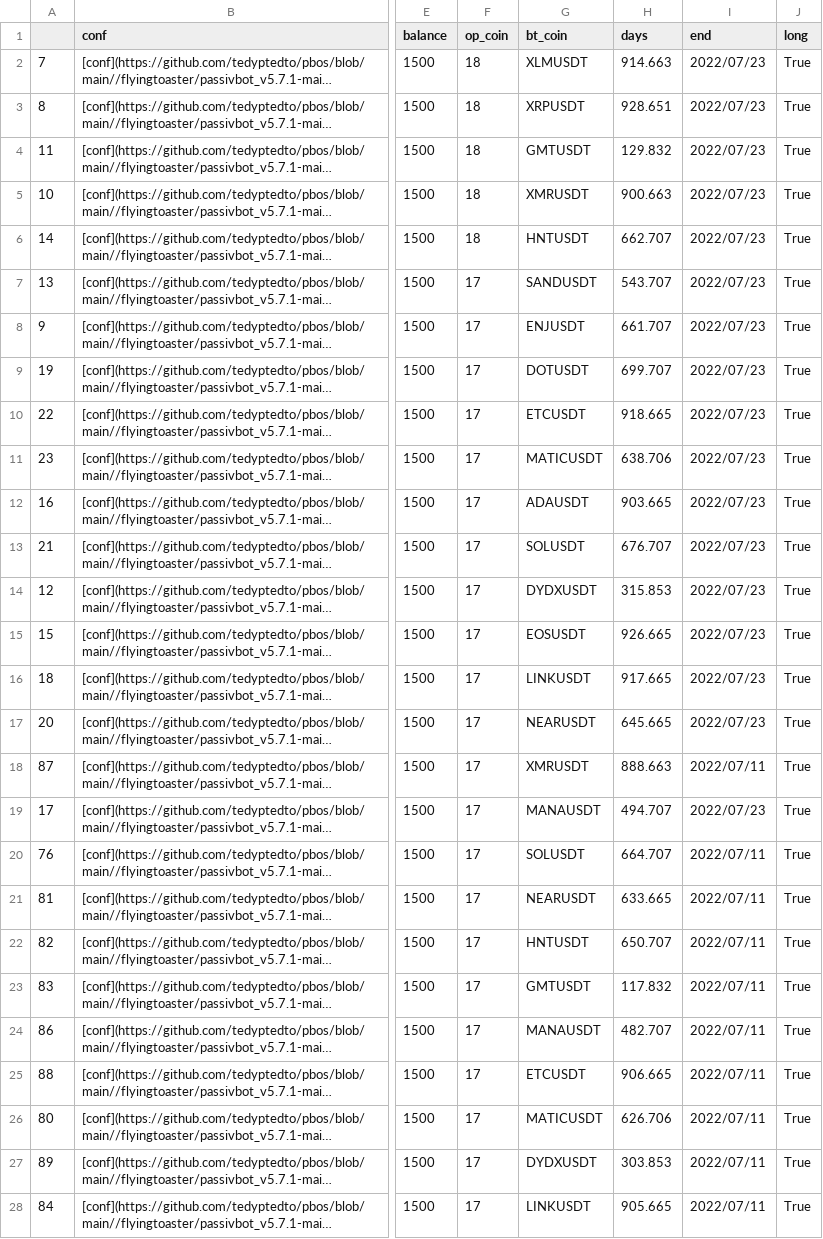
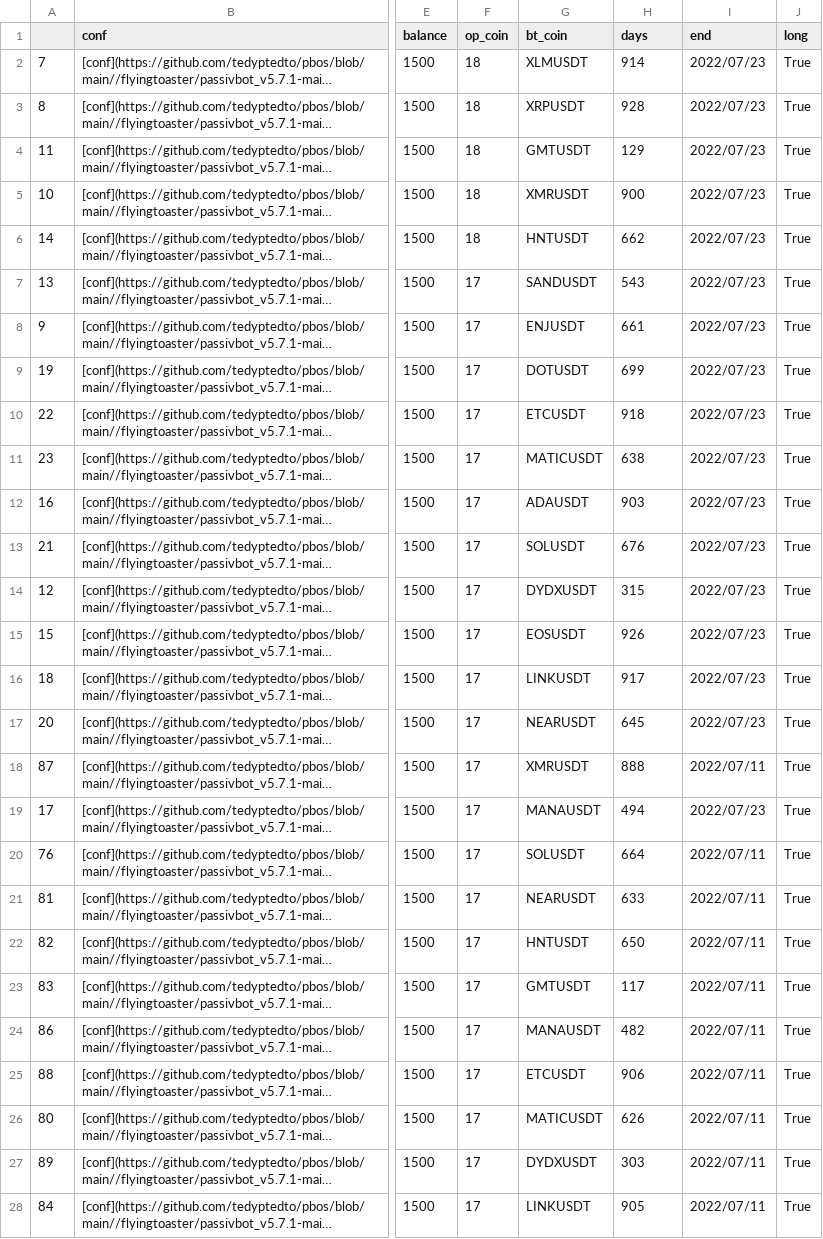
Before and after one commit to tedyptedto/pbos, a CSV file: README.md.tabulated.csv, drawn as a sheet; only a part is shown, gaps mark what is left out; long unchanged cells end in …; the diff covers the shown part only; the diff names each change by its address in the sheet, - before the commit and + after, or states it on an @@ line.

```diff
--- a/README.md.tabulated.csv
+++ b/README.md.tabulated.csv
-H2 (days): 914.663
+H2 (days): 914
-H3 (days): 928.651
+H3 (days): 928
-H4 (days): 129.832
+H4 (days): 129
-H5 (days): 900.663
+H5 (days): 900
-H6 (days): 662.707
+H6 (days): 662
-H7 (days): 543.707
+H7 (days): 543
-H8 (days): 661.707
+H8 (days): 661
-H9 (days): 699.707
+H9 (days): 699
-H10 (days): 918.665
+H10 (days): 918
-H11 (days): 638.706
+H11 (days): 638
-H12 (days): 903.665
+H12 (days): 903
-H13 (days): 676.707
+H13 (days): 676
-H14 (days): 315.853
+H14 (days): 315
-H15 (days): 926.665
+H15 (days): 926
-H16 (days): 917.665
+H16 (days): 917
-H17 (days): 645.665
+H17 (days): 645
-H18 (days): 888.663
+H18 (days): 888
-H19 (days): 494.707
+H19 (days): 494
-H20 (days): 664.707
+H20 (days): 664
-H21 (days): 633.665
+H21 (days): 633
-H22 (days): 650.707
+H22 (days): 650
-H23 (days): 117.832
+H23 (days): 117
-H24 (days): 482.707
+H24 (days): 482
-H25 (days): 906.665
+H25 (days): 906
-H26 (days): 626.706
+H26 (days): 626
-H27 (days): 303.853
+H27 (days): 303
-H28 (days): 905.665
+H28 (days): 905
```
Also changed, not shown: 63 edited cells elsewhere in this file, 1 other file.
